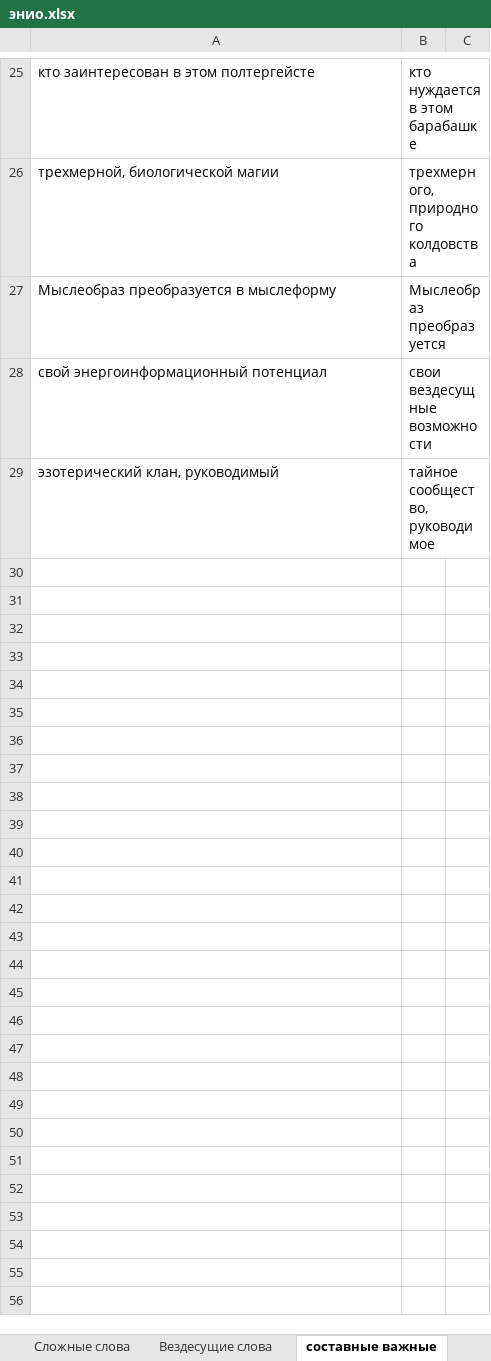
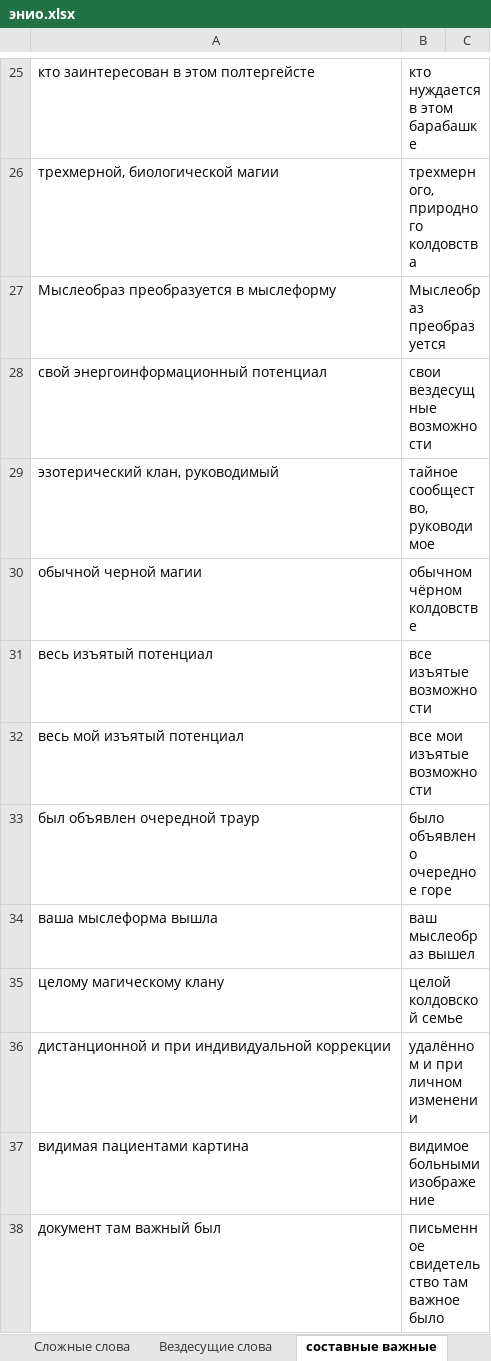
Before and after one commit to AveNRU/text_changer, an Excel workbook: словари/энио.xlsx, sheet составные важные, drawn as a sheet; only a part is shown, gaps mark what is left out; values as stored, in another font and other column widths than the file's, no borders; the diff names each change by its address in the sheet, - before the commit and + after, or states it on an @@ line.

```diff
--- a/словари/энио.xlsx (sheet составные важные)
+++ b/словари/энио.xlsx (sheet составные важные)
+row 30: обычной черной магии | обычном чёрном колдовстве
+row 31: весь изъятый потенциал | все изъятые возможности
+row 32: весь мой изъятый потенциал | все мои изъятые возможности
+row 33: был объявлен очередной траур | было объявлено очередное горе
+row 34: ваша мыслеформа вышла | ваш мыслеобраз вышел
+row 35: целому магическому клану | целой колдовской семье
+row 36: дистанционной и при индивидуальной коррекции | удалённом и при личном изменении
+row 37: видимая пациентами картина | видимое больными изображение
+row 38: документ там важный был | письменное свидетельство там важное было
```
Also changed, not shown: sheet Неизменные, sheet создателю ошибки, other sheet tabs, словари/Главный словарь.xlsx, 1 other file.
